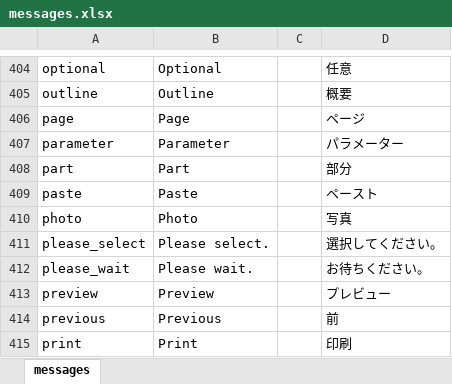
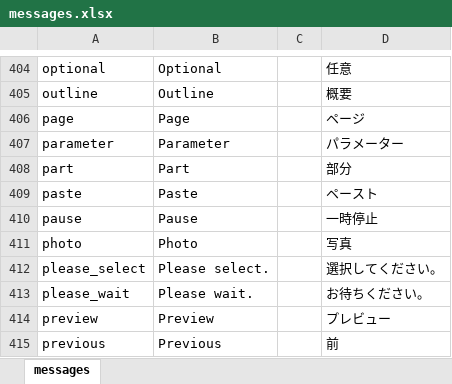
Before and after one commit to almothafar/FinePlay, an Excel workbook: conf/messages.xlsx, sheet messages, drawn as a sheet; only a part is shown, gaps mark what is left out; the shorter side is filled out with more unchanged rows; values as stored, in another font and other column widths than the file's, no borders; the diff names each change by its address in the sheet, - before the commit and + after, or states it on an @@ line.

```diff
--- a/conf/messages.xlsx (sheet messages)
+++ b/conf/messages.xlsx (sheet messages)
+row 410: pause | Pause |  | 一時停止
```
Also changed, not shown: 58 other files.
